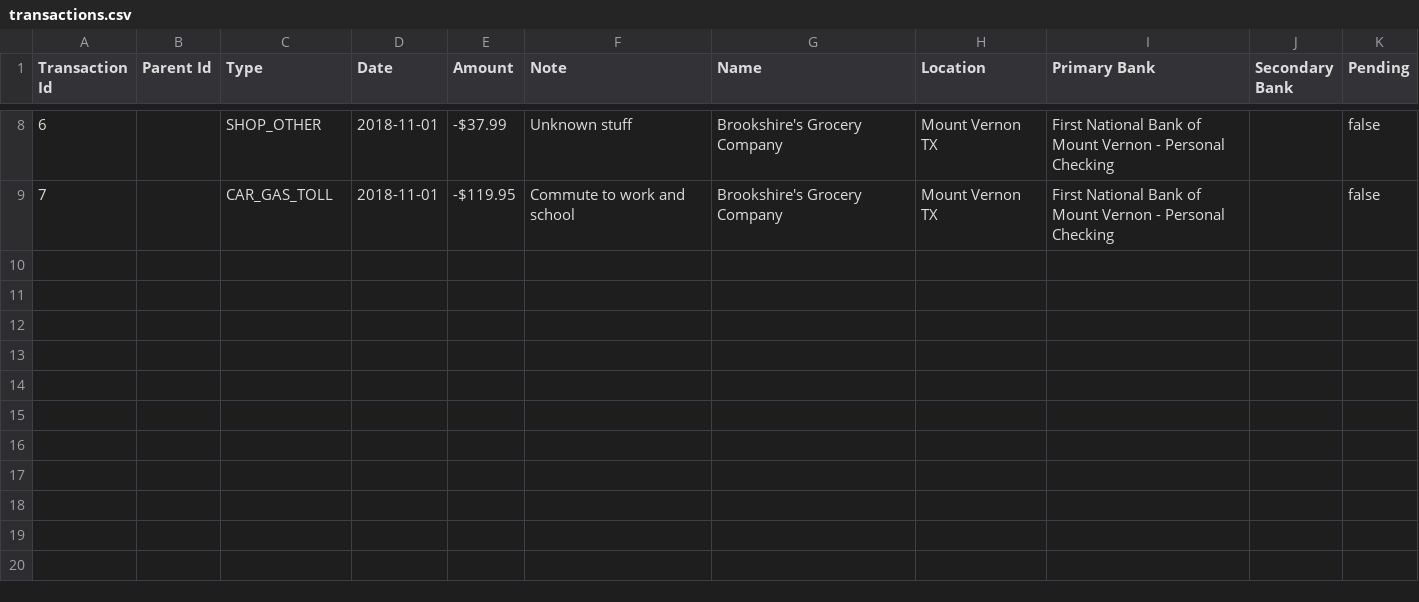
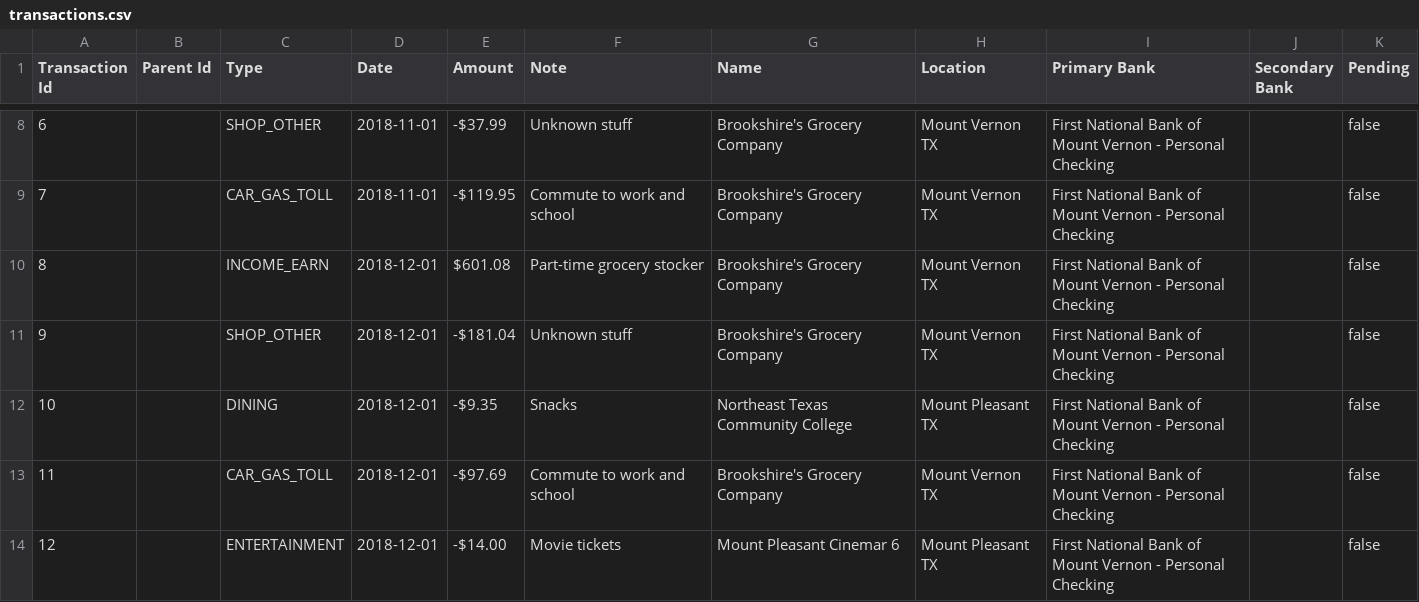
Before and after one commit to bellamyphan/MoneyApp202302, a CSV file: data/transactions.csv, drawn as a sheet; only a part is shown, gaps mark what is left out.

Commit message:
Add transactions for 2018 12

```diff
--- a/data/transactions.csv
+++ b/data/transactions.csv
@@ -9 +9,6 @@
 "7","","CAR_GAS_TOLL","2018-11-01","-$119.95","Commute to work and school","Brookshire's Grocery Company","Mount Vernon TX","First National Bank of Mount Vernon - Personal Checking","","false"
+"8","","INCOME_EARN","2018-12-01","$601.08","Part-time grocery stocker","Brookshire's Grocery Company","Mount Vernon TX","First National Bank of Mount Vernon - Personal Checking","","false"
+"9","","SHOP_OTHER","2018-12-01","-$181.04","Unknown stuff","Brookshire's Grocery Company","Mount Vernon TX","First National Bank of Mount Vernon - Personal Checking","","false"
+"10","","DINING","2018-12-01","-$9.35","Snacks","Northeast Texas Community College","Mount Pleasant TX","First National Bank of Mount Vernon - Personal Checking","","false"
+"11","","CAR_GAS_TOLL","2018-12-01","-$97.69","Commute to work and school","Brookshire's Grocery Company","Mount Vernon TX","First National Bank of Mount Vernon - Personal Checking","","false"
+"12","","ENTERTAINMENT","2018-12-01","-$14.00","Movie tickets","Mount Pleasant Cinemar 6","Mount Pleasant TX","First National Bank of Mount Vernon - Personal Checking","","false"
```
Also changed, not shown: 2 other files.
